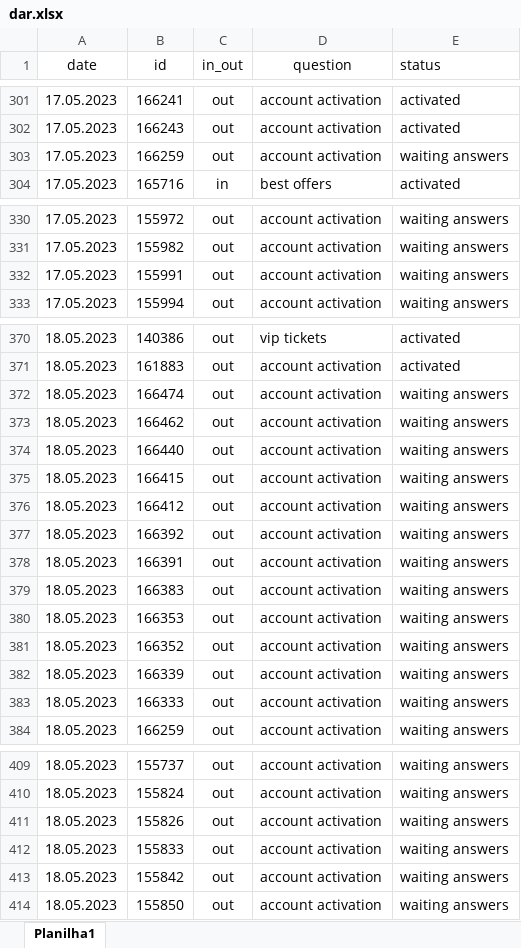
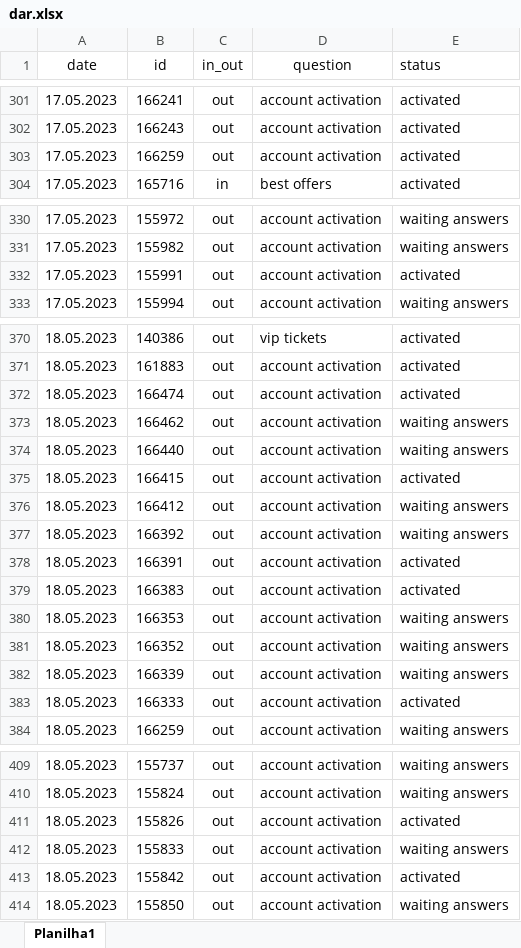
Before and after one commit to ustyuzhaninov01/affdashb, an Excel workbook: reports/dar.xlsx, sheet Planilha1, drawn as a sheet; only a part is shown, gaps mark what is left out; values as stored, in another font and other column widths than the file's, no borders; charts and pictures not drawn; the diff covers the shown part only; the diff names each change by its address in the sheet, - before the commit and + after, or states it on an @@ line.

```diff
--- a/reports/dar.xlsx (sheet Planilha1)
+++ b/reports/dar.xlsx (sheet Planilha1)
-E303 (status): waiting answers
+E303 (status): activated
-E332 (status): waiting answers
+E332 (status): activated
-E372 (status): waiting answers
+E372 (status): activated
-E375 (status): waiting answers
+E375 (status): activated
-E378:E379 (status): waiting answers
+E378:E379 (status): activated
-E383 (status): waiting answers
+E383 (status): activated
-E411 (status): waiting answers
+E411 (status): activated
-E413 (status): waiting answers
+E413 (status): activated
```
Also changed, not shown: 69 added rows and 109 hidden or unhidden rows elsewhere in this sheet, hidden cells.
